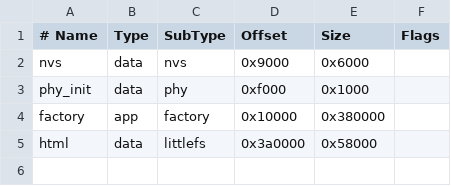
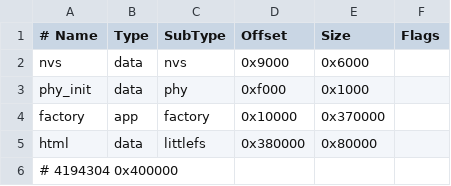
Before and after one commit to n7get/rig-control, a CSV file: partitions.csv, drawn as a sheet.

```diff
--- a/partitions.csv
+++ b/partitions.csv
@@ -3,3 +3,4 @@ nvs,      data, nvs,     0x9000,  0x6000,
 phy_init, data, phy,     0xf000,  0x1000,
-factory,  app,  factory, 0x10000, 0x380000,
-html,     data, littlefs,  0x3a0000, 0x58000,
+factory,  app,  factory, 0x10000, 0x370000,
+html,     data, littlefs,  0x380000, 0x80000,
+# 4194304 0x400000
```
Also changed, not shown: 45 other files.
